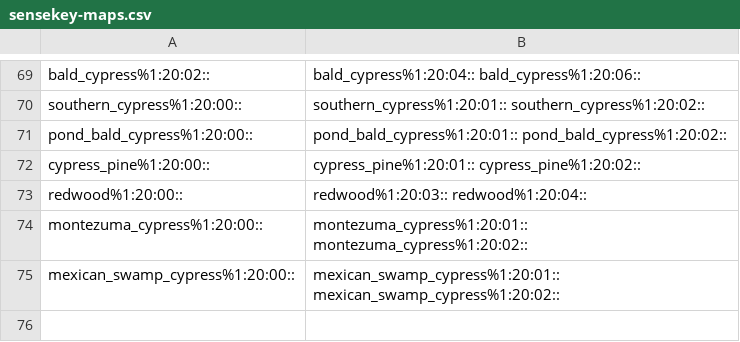
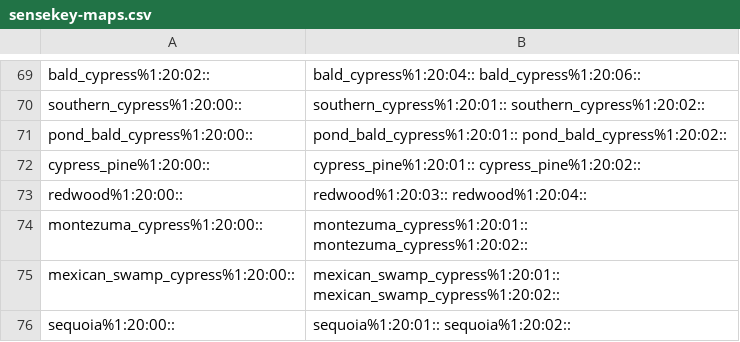
Before and after one commit to globalwordnet/english-wordnet, a CSV file: src/sensekey-maps.csv, drawn as a sheet; only a part is shown, gaps mark what is left out.

Commit message:
Fix sense of sequoia

```diff
--- a/src/sensekey-maps.csv
+++ b/src/sensekey-maps.csv
@@ -75 +75,2 @@ montezuma_cypress%1:20:00::,montezuma_cypress%1:20:01:: montezuma_cypress%1:20:0
 mexican_swamp_cypress%1:20:00::,mexican_swamp_cypress%1:20:01:: mexican_swamp_cypress%1:20:02::
+sequoia%1:20:00::,sequoia%1:20:01:: sequoia%1:20:02::
```
